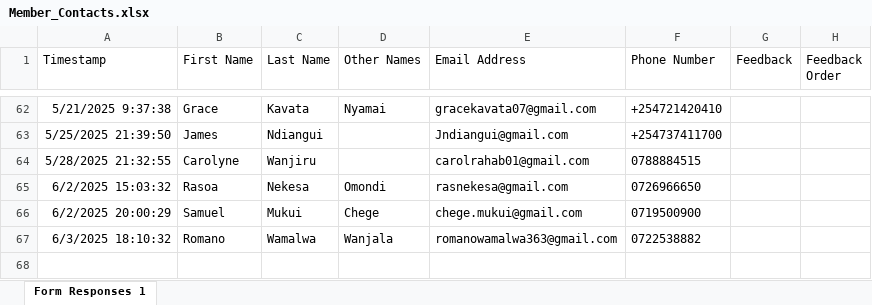
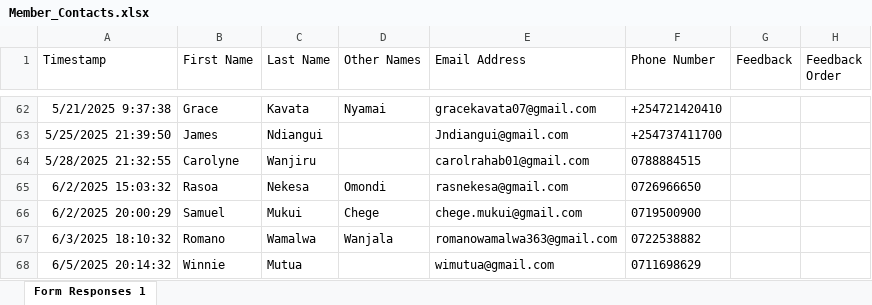
Before and after one commit to parkroad-fellowship/core, an Excel workbook: app/Console/Commands/Member/Member_Contacts.xlsx, sheet Form Responses 1, drawn as a sheet; only a part is shown, gaps mark what is left out; values as stored, in another font and other column widths than the file's, no borders; charts and pictures and table styles not drawn; the diff names each change by its address in the sheet, - before the commit and + after, or states it on an @@ line.

Commit message:
Update members list

```diff
--- a/app/Console/Commands/Member/Member_Contacts.xlsx (sheet Form Responses 1)
+++ b/app/Console/Commands/Member/Member_Contacts.xlsx (sheet Form Responses 1)
+row 68: 6/5/2025 20:14:32 | Winnie | Mutua |  | wimutua@gmail.com | 0711698629
```
